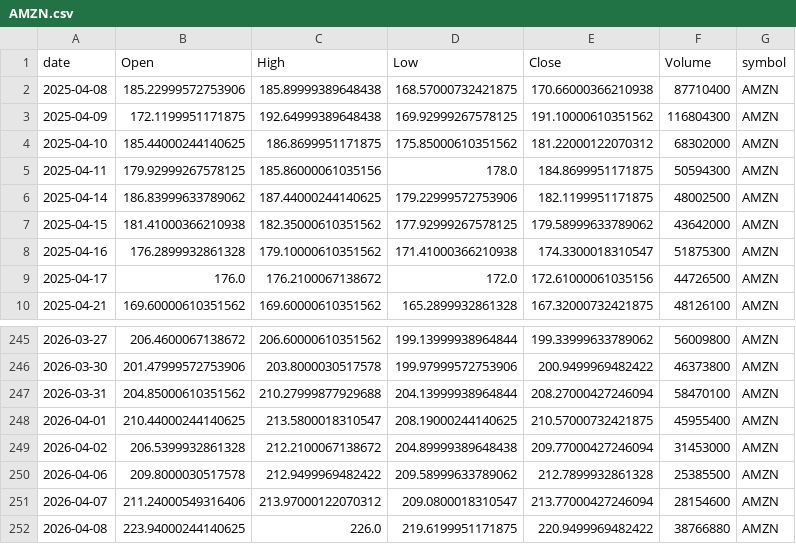
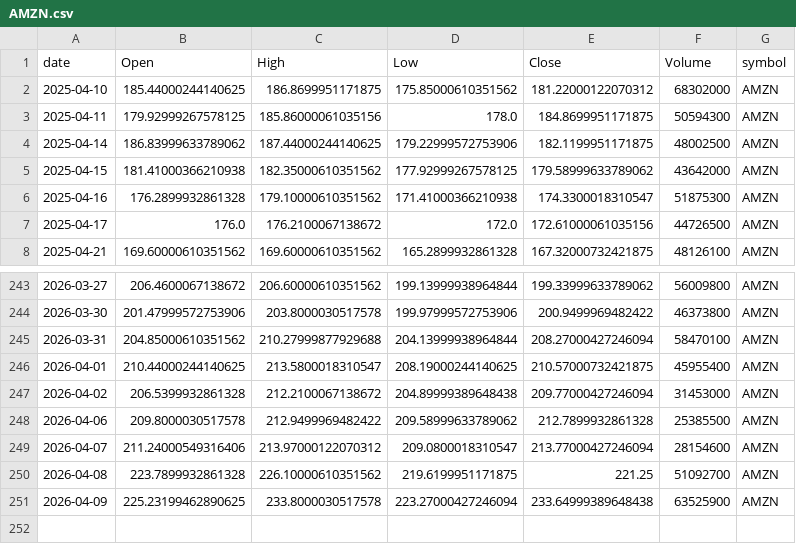
Before and after one commit to jauresfranck/pipeline_donnes-collectes_nettoye, a CSV file: data/AMZN.csv, drawn as a sheet; only a part is shown, gaps mark what is left out.

```diff
--- a/data/AMZN.csv
+++ b/data/AMZN.csv
@@ -1,4 +1,2 @@
 date,Open,High,Low,Close,Volume,symbol
-2025-04-08,185.22999572753906,185.89999389648438,168.57000732421875,170.66000366210938,87710400,AMZN
-2025-04-09,172.1199951171875,192.64999389648438,169.92999267578125,191.10000610351562,116804300,AMZN
 2025-04-10,185.44000244140625,186.8699951171875,175.85000610351562,181.22000122070312,68302000,AMZN
@@ -251,2 +249,3 @@ date,Open,High,Low,Close,Volume,symbol
 2026-04-07,211.24000549316406,213.97000122070312,209.0800018310547,213.77000427246094,28154600,AMZN
-2026-04-08,223.94000244140625,226.0,219.6199951171875,220.9499969482422,38766880,AMZN
+2026-04-08,223.7899932861328,226.10000610351562,219.6199951171875,221.25,51092700,AMZN
+2026-04-09,225.23199462890625,233.8000030517578,223.27000427246094,233.64999389648438,63525900,AMZN
```
Also changed, not shown: data/ALL_YFINANCE.csv, data/GOOGL.csv, 23 other files.
